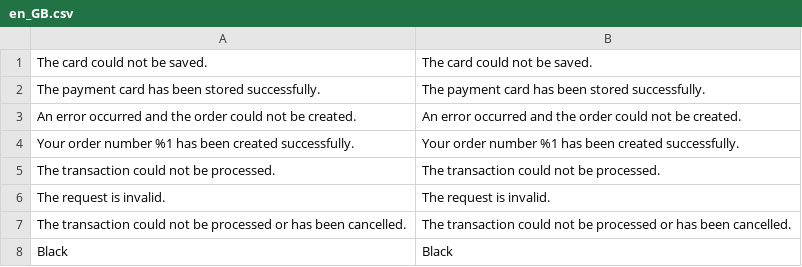
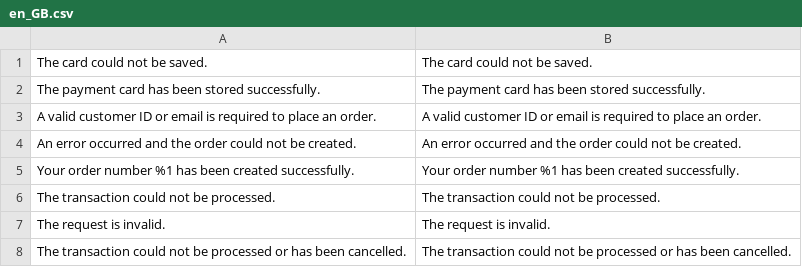
Before and after one commit to checkout/checkout-magento2-plugin, a CSV file: i18n/en_GB.csv, drawn as a sheet; only a part is shown; the shorter side is filled out with more unchanged rows.

Commit message:
Updated the translation strings

```diff
--- a/i18n/en_GB.csv
+++ b/i18n/en_GB.csv
@@ -2,2 +2,3 @@
 "The payment card has been stored successfully.","The payment card has been stored successfully."
+"A valid customer ID or email is required to place an order.","A valid customer ID or email is required to place an order."
 "An error occurred and the order could not be created.","An error occurred and the order could not be created."
```
Also changed, not shown: 1 other file.
